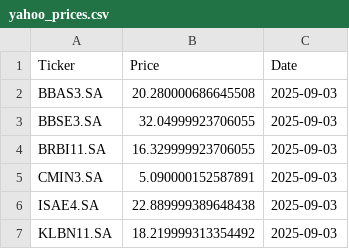
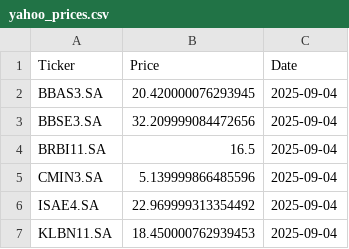
Before and after one commit to laismeuchi/b3-prices, a CSV file: yahoo_prices.csv, drawn as a sheet.

```diff
--- a/yahoo_prices.csv
+++ b/yahoo_prices.csv
@@ -1,7 +1,7 @@
 Ticker,Price,Date
-BBAS3.SA,20.280000686645508,2025-09-03
-BBSE3.SA,32.04999923706055,2025-09-03
-BRBI11.SA,16.329999923706055,2025-09-03
-CMIN3.SA,5.090000152587891,2025-09-03
-ISAE4.SA,22.889999389648438,2025-09-03
-KLBN11.SA,18.219999313354492,2025-09-03
+BBAS3.SA,20.420000076293945,2025-09-04
+BBSE3.SA,32.209999084472656,2025-09-04
+BRBI11.SA,16.5,2025-09-04
+CMIN3.SA,5.139999866485596,2025-09-04
+ISAE4.SA,22.969999313354492,2025-09-04
+KLBN11.SA,18.450000762939453,2025-09-04
```
